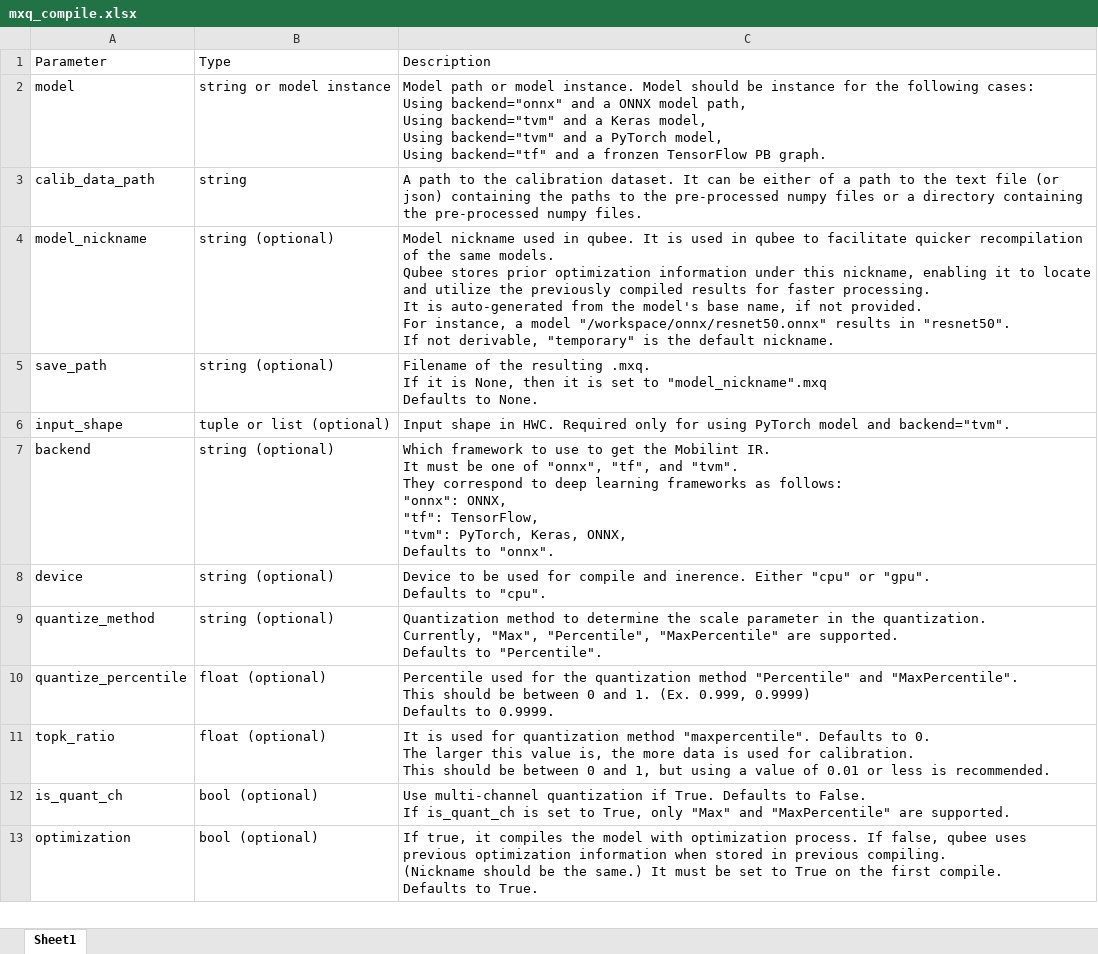
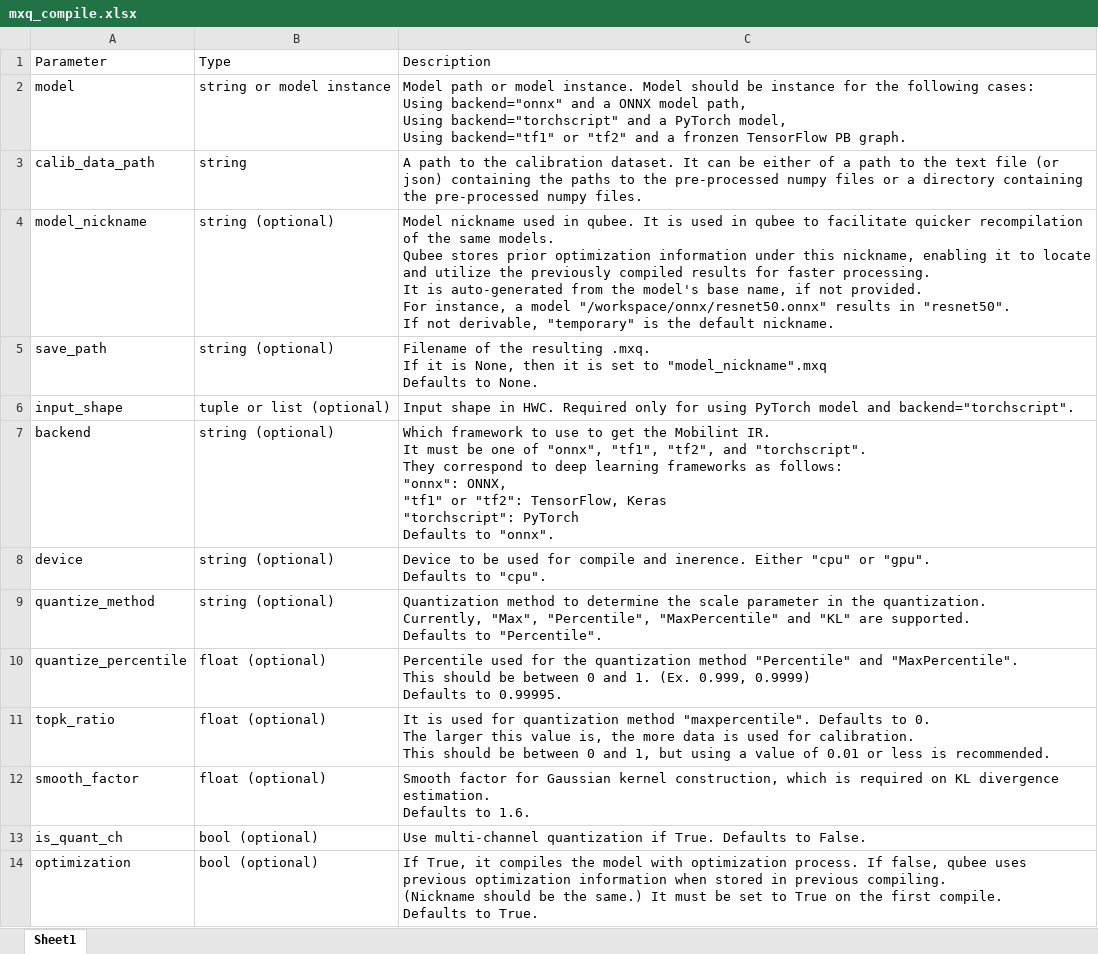
Before and after one commit to parkjinman98/Manual, an Excel workbook: media/mxq_compile.xlsx, sheet Sheet1, drawn as a sheet; only a part is shown; values as stored, in another font and other column widths than the file's, no borders; addresses are those after the commit; ↵ is a line break in a cell; the diff covers the shown part only; the diff names each change by its address in the sheet, - before the commit and + after, or states it on an @@ line.

```diff
--- a/media/mxq_compile.xlsx (sheet Sheet1)
+++ b/media/mxq_compile.xlsx (sheet Sheet1)
-C2: …path, ↵ Using backend="tvm" and a Keras model, ↵ Using backend="tvm" and a PyTorch model, ↵ Using backend="tf" and a…
+C2: …path, ↵ Using backend="torchscript" and a PyTorch model, ↵ Using backend="tf1" or "tf2" and a…
-C6: …model and backend="tvm".
+C6: …model and backend="torchscript".
-C7: …of "onnx", "tf", and "tvm". ↵ They correspond to deep learning frameworks as follows: ↵ "onnx": ONNX, ↵ "tf": TensorFlow, ↵ "tvm": PyTorch, Keras, ONNX, ↵ Defaults to…
+C7: …of "onnx", "tf1", "tf2", and "torchscript". ↵ They correspond to deep learning frameworks as follows: ↵ "onnx": ONNX, ↵ "tf1" or "tf2": TensorFlow, Keras ↵ "torchscript": PyTorch ↵ Defaults to…
-C9: …"Percentile", "MaxPercentile" are supported.…
+C9: …"Percentile", "MaxPercentile" and "KL" are supported.…
-C10: …Defaults to 0.9999.
+C10: …Defaults to 0.99995.
+row 12: smooth_factor | float (optional) | Smooth factor for Gaussian kernel construction, which is required on KL divergence estimation. ↵ Defaults to 1.6.
-C13: …to False. ↵ If is_quant_ch is set to True, only "Max" and "MaxPercentile" are supported.
+C13: …to False.
-C14: If true, it compiles…
+C14: If True, it compiles…
```
Also changed, not shown: 10 added rows and 3 edited cells elsewhere in this sheet, media/class_model_dict.xlsx, media/make_calib_man.xlsx, 12 other files.
